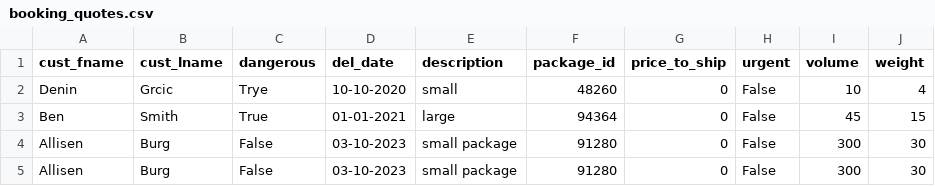
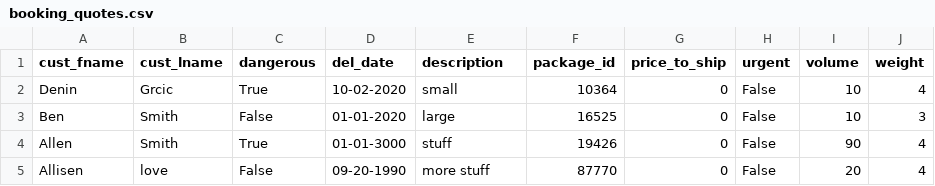
Before and after one commit to deningsr/Booking-Quote-System, a CSV file: booking_quotes.csv, drawn as a sheet.

Commit message:
Updated save_packages function

```diff
--- a/booking_quotes.csv
+++ b/booking_quotes.csv
@@ -1,5 +1,5 @@
 cust_fname,cust_lname,dangerous,del_date,description,package_id,price_to_ship,urgent,volume,weight
-Denin,Grcic,Trye,10-10-2020,small,48260,0,False,10,4
-Ben,Smith,True,01-01-2021,large,94364,0,False,45,15
-Allisen,Burg,False,03-10-2023,small package,91280,0,False,300,30
-Allisen,Burg,False,03-10-2023,small package,91280,0,False,300,30
+Denin,Grcic,True,10-02-2020,small,10364,0,False,10,4
+Ben,Smith,False,01-01-2020,large,16525,0,False,10,3
+Allen,Smith,True,01-01-3000,stuff,19426,0,False,90,4
+Allisen,love,False,09-20-1990,more stuff,87770,0,False,20,4
```
Also changed, not shown: 1 other file.
